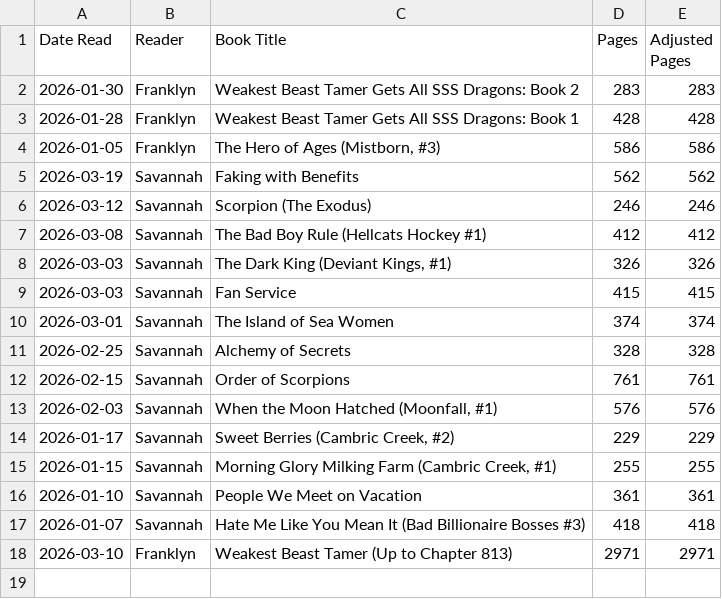
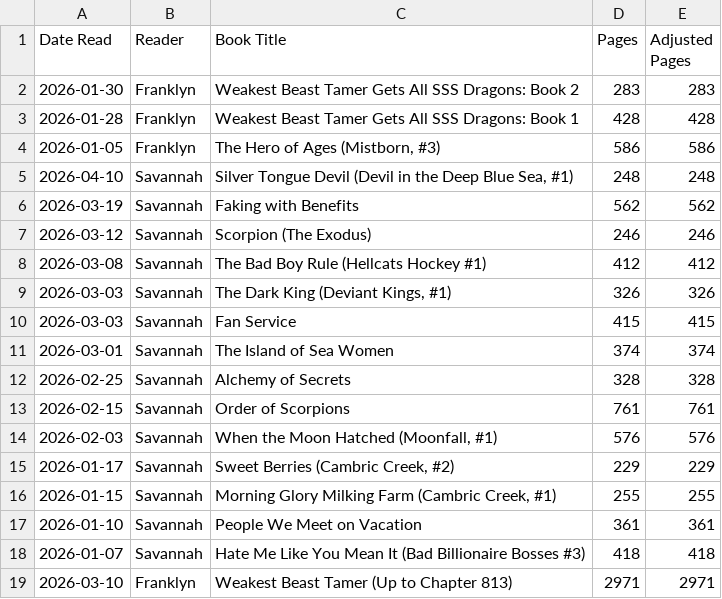
Before and after one commit to delacruzfranklyn93/reading_dashboard, a CSV file: final_scoreboard.csv, drawn as a sheet; the diff names each change by its address in the sheet, - before the commit and + after, or states it on an @@ line.

```diff
--- a/final_scoreboard.csv
+++ b/final_scoreboard.csv
+row 5: 2026-04-10 | Savannah | Silver Tongue Devil (Devil in the Deep Blue Sea, #1) | 248 | 248
```
